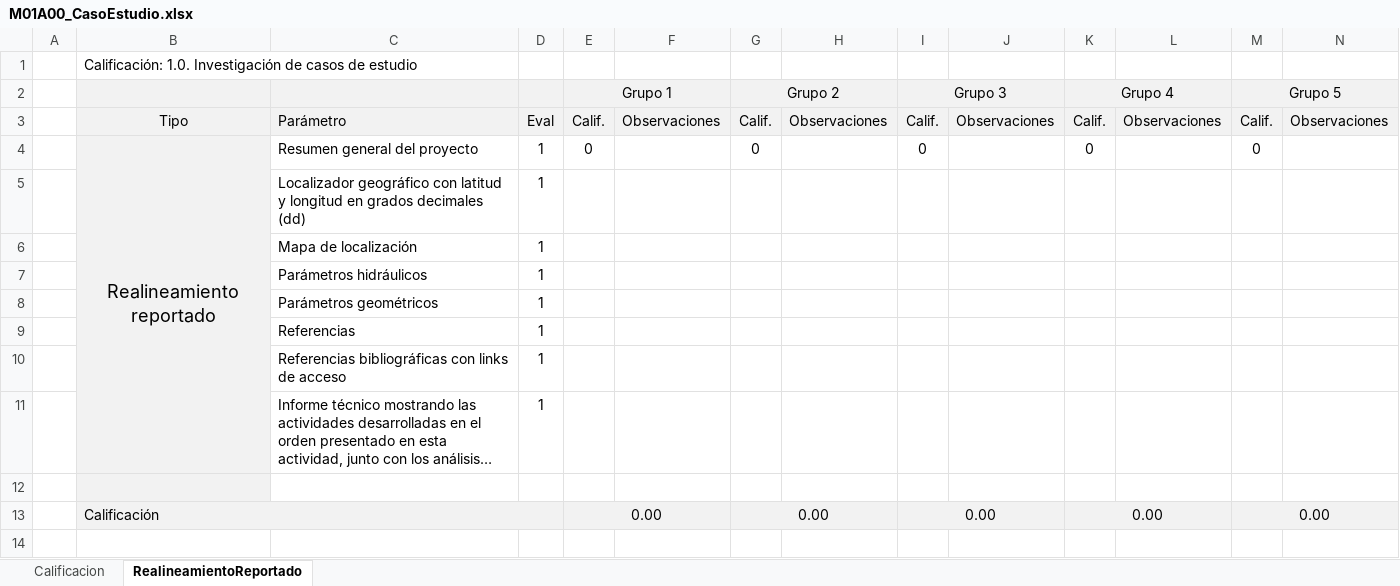
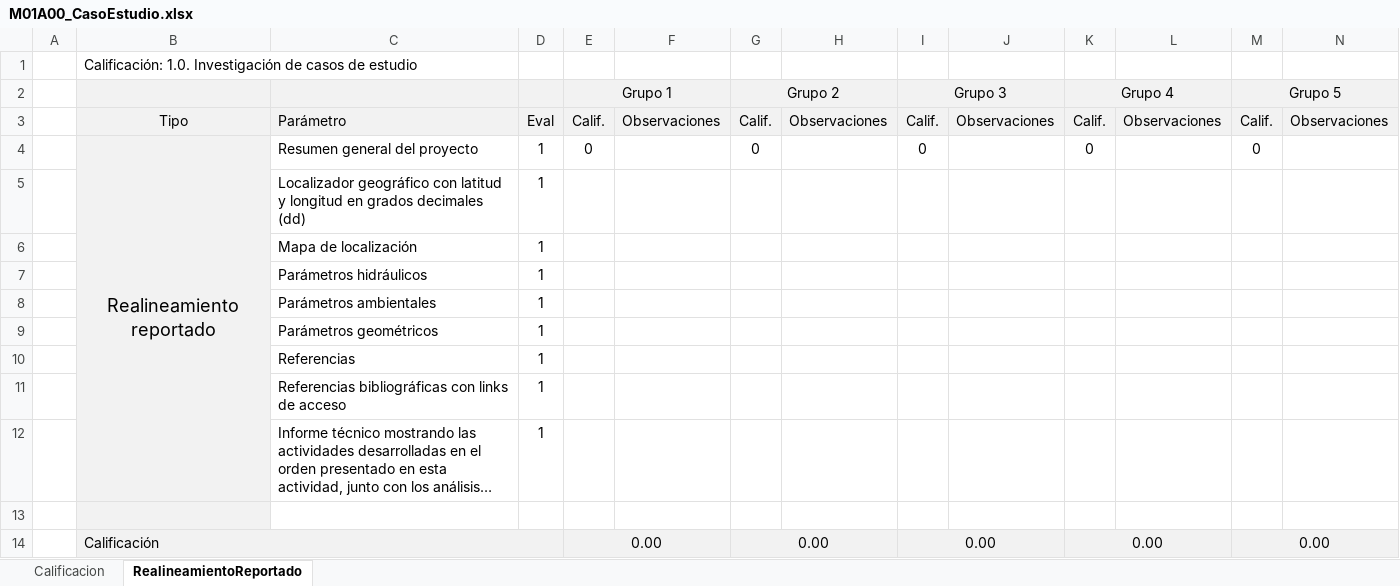
Before and after one commit to rcfdtools/R.HCMC, an Excel workbook: activity/M01A00/M01A00_CasoEstudio.xlsx, sheet RealineamientoReportado, drawn as a sheet; only a part is shown; long unchanged cells end in …; values as stored, in another font and other column widths than the file's, no borders; conditional formats not drawn; rows hold the shown columns only; the diff names each change by its address in the sheet, - before the commit and + after, or states it on an @@ line.

```diff
--- a/activity/M01A00/M01A00_CasoEstudio.xlsx (sheet RealineamientoReportado)
+++ b/activity/M01A00/M01A00_CasoEstudio.xlsx (sheet RealineamientoReportado)
+row 8:  |  | Parámetros ambientales | 1
```
Also changed, not shown: formulas that keep their value, 2 other files.
